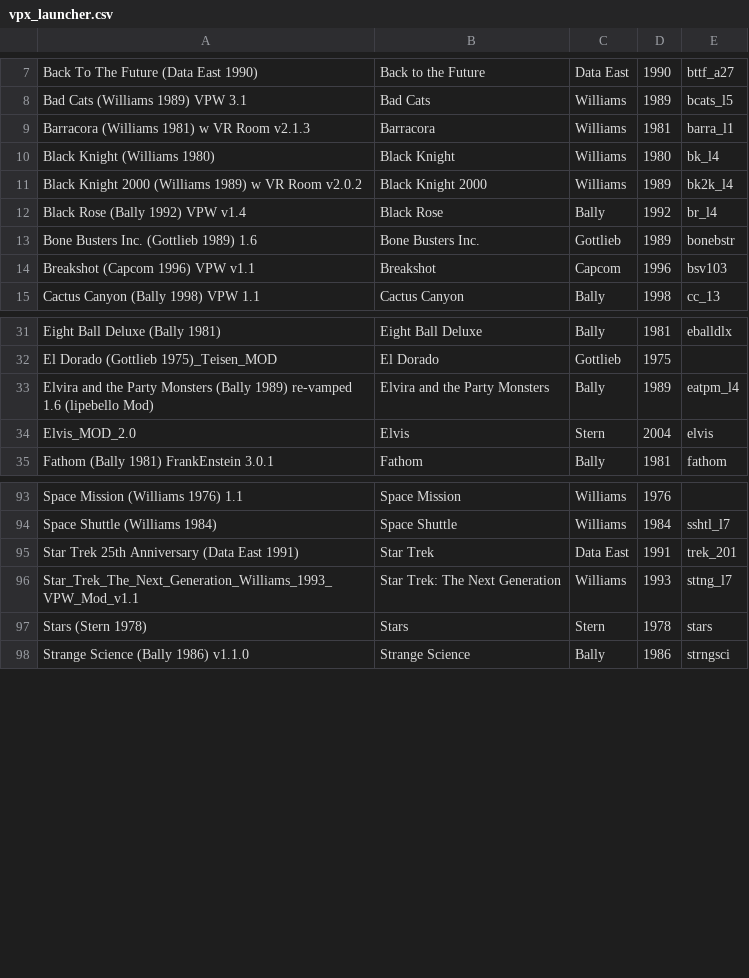
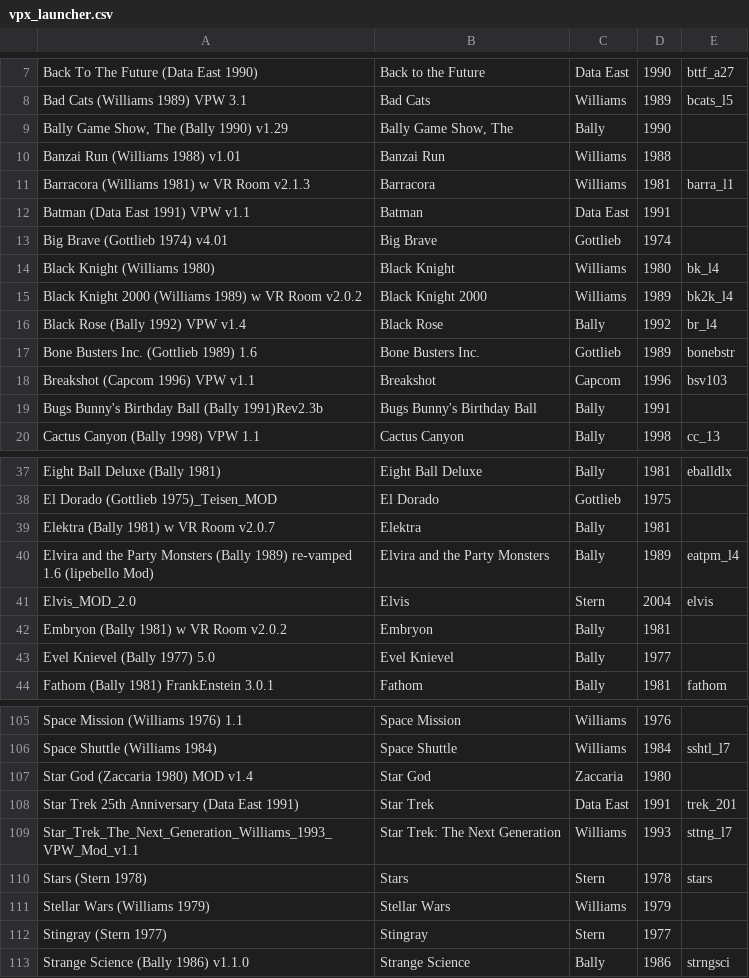
Before and after one commit to milnak/vpx_launcher, a CSV file: vpx_launcher.csv, drawn as a sheet; only a part is shown, gaps mark what is left out; the diff covers the shown part only; the diff names each change by its address in the sheet, - before the commit and + after, or states it on an @@ line.

Commit message:
Add launcher version to title bar; update csv

```diff
--- a/vpx_launcher.csv
+++ b/vpx_launcher.csv
+row 9: Bally Game Show, The (Bally 1990) v1.29 | Bally Game Show, The | Bally | 1990
+row 10: Banzai Run (Williams 1988) v1.01 | Banzai Run | Williams | 1988
+row 12: Batman (Data East 1991) VPW v1.1 | Batman | Data East | 1991
+row 13: Big Brave (Gottlieb 1974) v4.01 | Big Brave | Gottlieb | 1974
+row 19: Bugs Bunny's Birthday Ball (Bally 1991)Rev2.3b | Bugs Bunny's Birthday Ball | Bally | 1991
+row 39: Elektra (Bally 1981) w VR Room v2.0.7 | Elektra | Bally | 1981
+row 42: Embryon (Bally 1981) w VR Room v2.0.2 | Embryon | Bally | 1981
+row 43: Evel Knievel (Bally 1977) 5.0 | Evel Knievel | Bally | 1977
+row 107: Star God (Zaccaria 1980) MOD v1.4 | Star God | Zaccaria | 1980
+row 111: Stellar Wars (Williams 1979) | Stellar Wars | Williams | 1979
+row 112: Stingray (Stern 1977) | Stingray | Stern | 1977
```
Also changed, not shown: 4 added rows elsewhere in this file, 1 other file.
